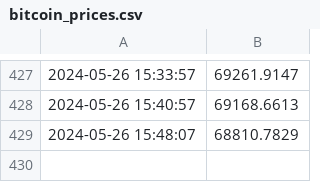
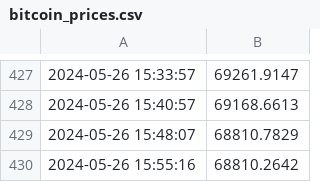
Before and after one commit to jack1ryan007/gha-monday, a CSV file: bitcoin_prices.csv, drawn as a sheet; only a part is shown, gaps mark what is left out; the diff names each change by its address in the sheet, - before the commit and + after, or states it on an @@ line.

Commit message:
Update rbitcoin_prices.csv with new prices

```diff
--- a/bitcoin_prices.csv
+++ b/bitcoin_prices.csv
+row 430: 2024-05-26 15:55:16 | 68810.2642
```
